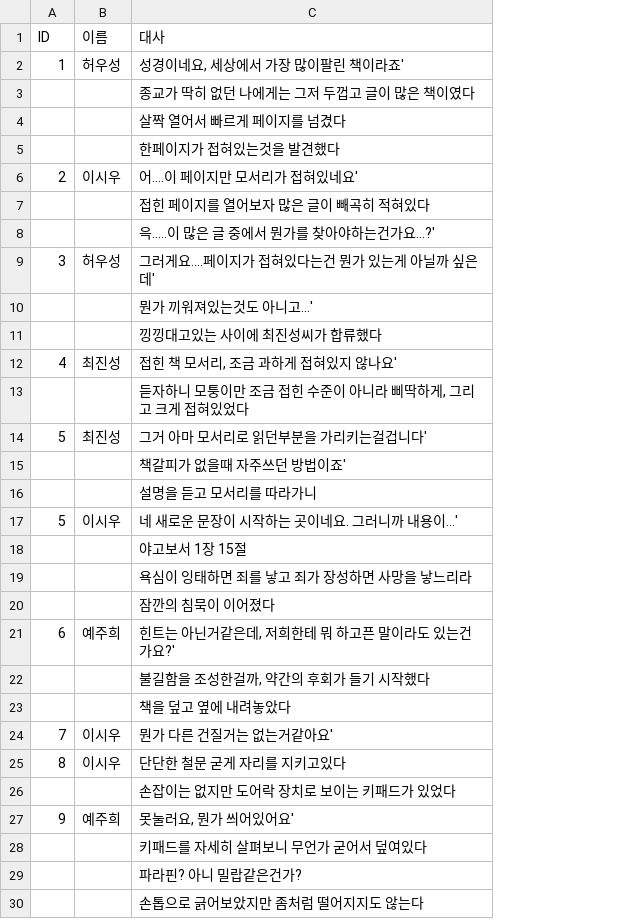
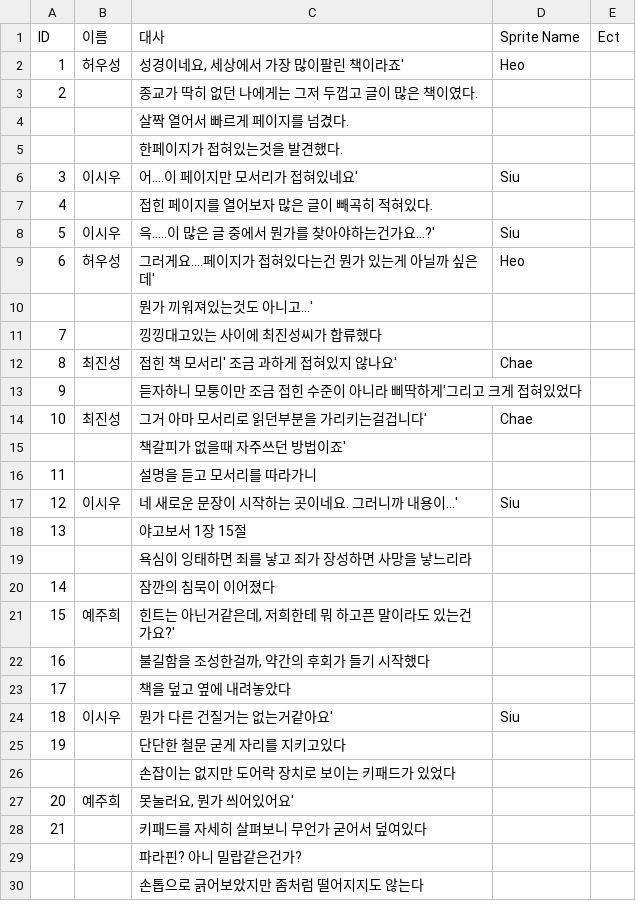
Before and after one commit to ikjun811/TeamProject_NKBLIJ, a CSV file: Assets/Resources/scrpt_5F_startroom.csv, drawn as a sheet; only a part is shown; removed rows and columns are numbered as before the commit, all else as after; the diff covers the shown part only; the diff names each change by its address in the sheet, - before the commit and + after, or states it on an @@ line.

```diff
--- a/Assets/Resources/scrpt_5F_startroom.csv
+++ b/Assets/Resources/scrpt_5F_startroom.csv
+column D (Sprite Name), row 2: Heo; row 6: Siu; rows 8-12: Siu | Heo |  |  | Chae; rows 14-24: Chae |  |  | Siu |  |  |  |  |  |  | Siu
+column E (Ect), empty
-row 3:  |  | 종교가 딱히 없던 나에게는 그저 두껍고 글이 많은 책이였다
+row 3: 2 |  | 종교가 딱히 없던 나에게는 그저 두껍고 글이 많은 책이였다.
-C4 (대사): 살짝 열어서 빠르게 페이지를 넘겼다
+C4 (대사): 살짝 열어서 빠르게 페이지를 넘겼다.
-C5 (대사): 한페이지가 접혀있는것을 발견했다
+C5 (대사): 한페이지가 접혀있는것을 발견했다.
-A6 (ID): 2
+A6 (ID): 3
-row 7:  |  | 접힌 페이지를 열어보자 많은 글이 빼곡히 적혀있다
+row 7: 4 |  | 접힌 페이지를 열어보자 많은 글이 빼곡히 적혀있다.
-A8 (ID): (empty)
+A8 (ID): 5
-B8 (이름): (empty)
+B8 (이름): 이시우
-A9 (ID): 3
+A9 (ID): 6
-A11 (ID): (empty)
+A11 (ID): 7
-A12 (ID): 4
+A12 (ID): 8
-C12 (대사): 접힌 책 모서리, 조금 과하게 접혀있지 않나요'
+C12 (대사): 접힌 책 모서리' 조금 과하게 접혀있지 않나요'
-row 13:  |  | 듣자하니 모퉁이만 조금 접힌 수준이 아니라 삐딱하게, 그리고 크게 접혀있었다
+row 13: 9 |  | 듣자하니 모퉁이만 조금 접힌 수준이 아니라 삐딱하게'그리고 크게 접혀있었다
-A14 (ID): 5
+A14 (ID): 10
-A16 (ID): (empty)
+A16 (ID): 11
-A17 (ID): 5
+A17 (ID): 12
-A18 (ID): (empty)
+A18 (ID): 13
-A20 (ID): (empty)
+A20 (ID): 14
-A21 (ID): 6
+A21 (ID): 15
-A22 (ID): (empty)
+A22 (ID): 16
-A23 (ID): (empty)
+A23 (ID): 17
-A24 (ID): 7
+A24 (ID): 18
-A25 (ID): 8
+A25 (ID): 19
-B25 (이름): 이시우
+B25 (이름): (empty)
-A27 (ID): 9
+A27 (ID): 20
-A28 (ID): (empty)
+A28 (ID): 21
```
Also changed, not shown: 68 edited cells elsewhere in this file, 15 other files.
